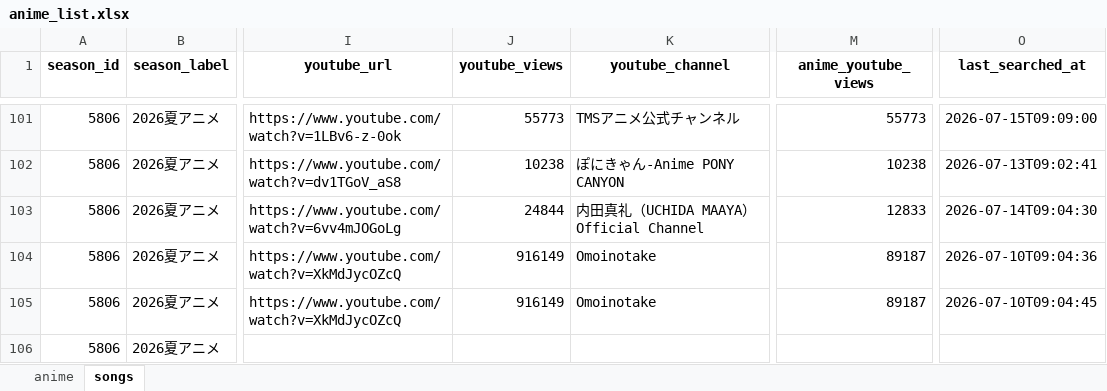
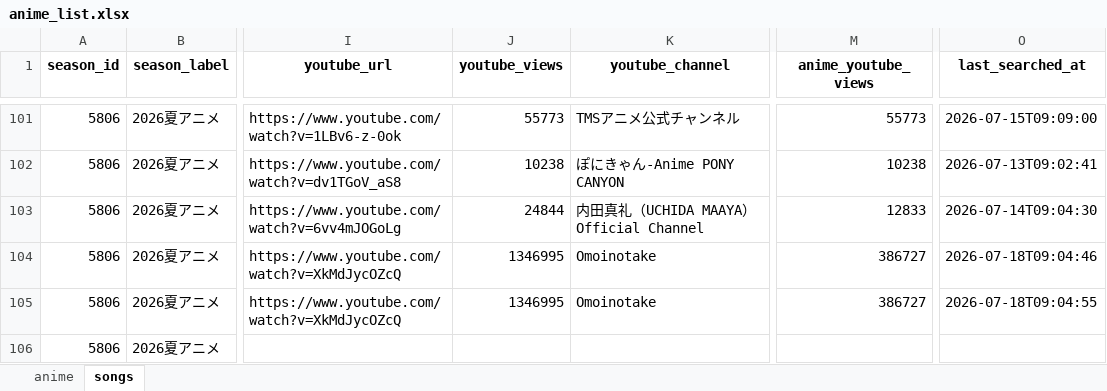
Before and after one commit to kageug/anime-list-updater, an Excel workbook: data/anime_list.xlsx, sheet songs, drawn as a sheet; only a part is shown, gaps mark what is left out; values as stored, in another font and other column widths than the file's, no borders; the diff covers the shown part only; the diff names each change by its address in the sheet, - before the commit and + after, or states it on an @@ line.

Commit message:
auto: anime list update (PC) 2026-07-18

```diff
--- a/data/anime_list.xlsx (sheet songs)
+++ b/data/anime_list.xlsx (sheet songs)
-J104:J105 (youtube_views): 916149
+J104:J105 (youtube_views): 1346995
-M104:M105 (anime_youtube_views): 89187
+M104:M105 (anime_youtube_views): 386727
-O104 (last_searched_at): 2026-07-10T09:04:36
+O104 (last_searched_at): 2026-07-18T09:04:46
-O105 (last_searched_at): 2026-07-10T09:04:45
+O105 (last_searched_at): 2026-07-18T09:04:55
```
Also changed, not shown: 97 edited cells elsewhere in this sheet, 3 other files.
